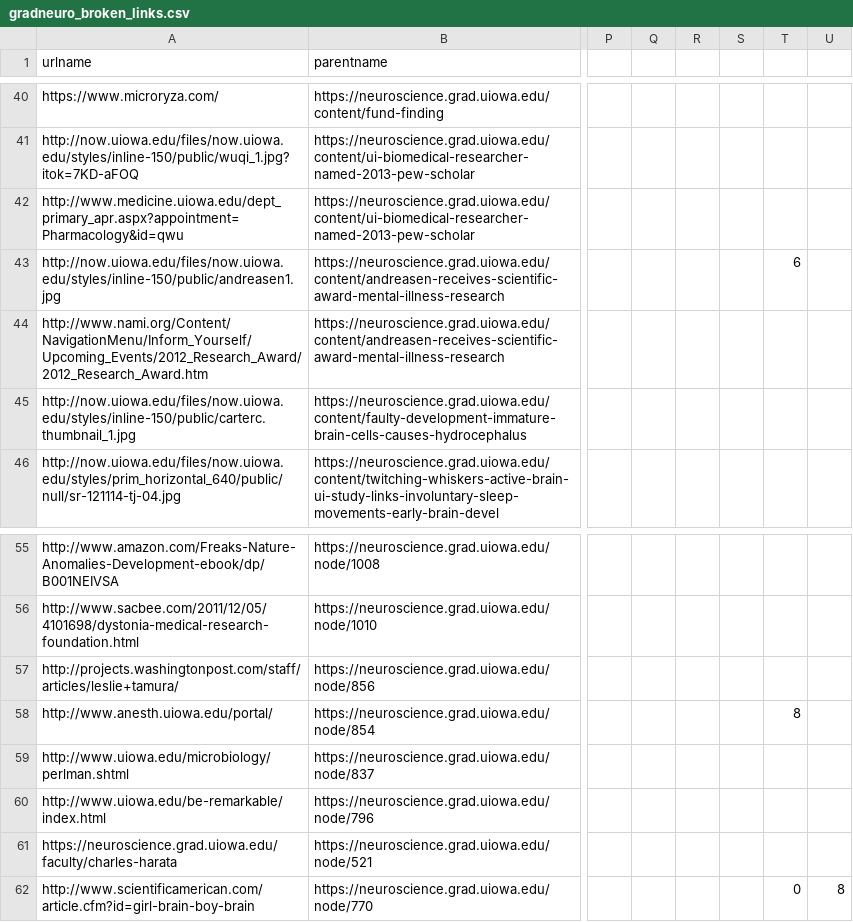
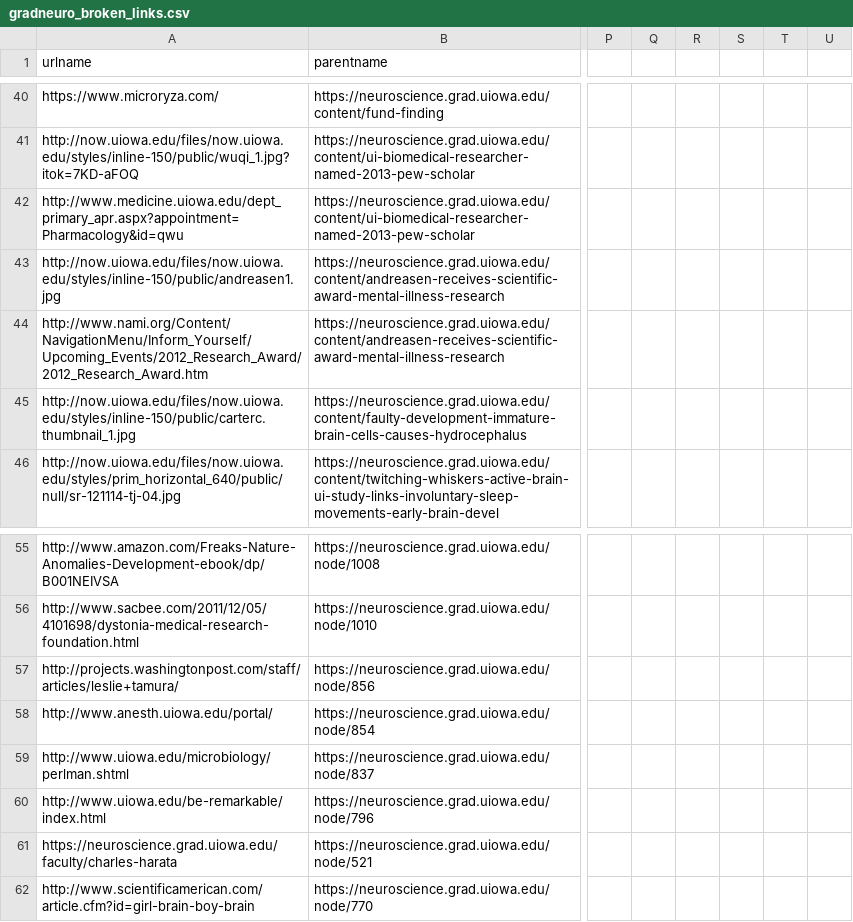
Before and after one commit to jdkent/neuroWebsiteProject, a CSV file: gradneuro_broken_links.csv, drawn as a sheet; only a part is shown, gaps mark what is left out; the diff names each change by its address in the sheet, - before the commit and + after, or states it on an @@ line.

Commit message:
remove extraneous numbers

```diff
--- a/gradneuro_broken_links.csv
+++ b/gradneuro_broken_links.csv
-T43: 6
+T43: (empty)
-T58: 8
+T58: (empty)
-T62: 0
+T62: (empty)
-U62: 8
+U62: (empty)
```
